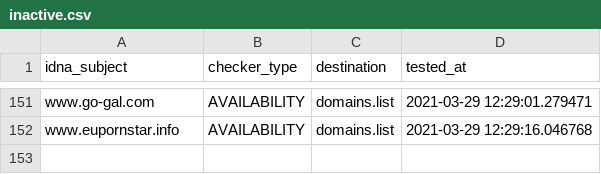
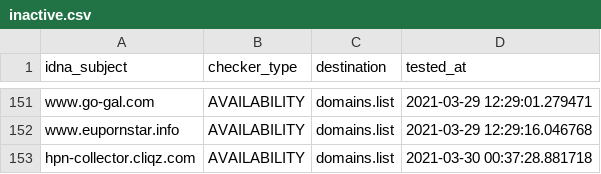
Before and after one commit to Ultimate-Hosts-Blacklist/BaddBoyzHosts, a CSV file: .pyfunceble/inactive.csv, drawn as a sheet; only a part is shown, gaps mark what is left out; the diff names each change by its address in the sheet, - before the commit and + after, or states it on an @@ line.

```diff
--- a/.pyfunceble/inactive.csv
+++ b/.pyfunceble/inactive.csv
+row 153: hpn-collector.cliqz.com | AVAILABILITY | domains.list | 2021-03-30 00:37:28.881718
```
Also changed, not shown: 17 other files.
